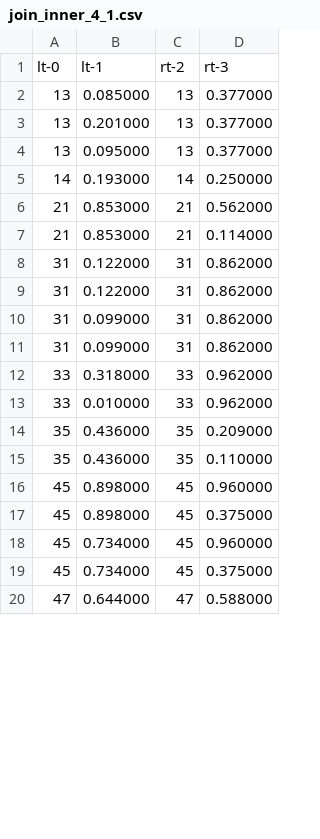
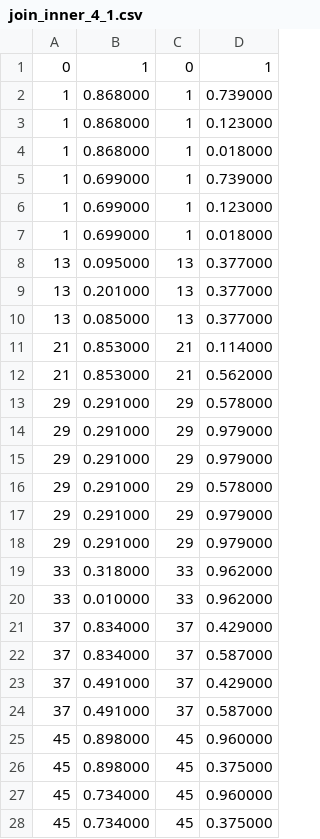
Before and after one commit to cylondata/cylon, a CSV file: data/output/join_inner_4_1.csv, drawn as a sheet; only a part is shown; the diff covers the shown part only.

```diff
--- a/data/output/join_inner_4_1.csv
+++ b/data/output/join_inner_4_1.csv
@@ -1,16 +1,25 @@
-lt-0,lt-1,rt-2,rt-3
+0,1,0,1
+1,0.868000,1,0.739000
+1,0.868000,1,0.123000
+1,0.868000,1,0.018000
+1,0.699000,1,0.739000
+1,0.699000,1,0.123000
+1,0.699000,1,0.018000
+13,0.095000,13,0.377000
+13,0.201000,13,0.377000
 13,0.085000,13,0.377000
-13,0.201000,13,0.377000
-13,0.095000,13,0.377000
-14,0.193000,14,0.250000
+21,0.853000,21,0.114000
 21,0.853000,21,0.562000
-21,0.853000,21,0.114000
-31,0.122000,31,0.862000
-31,0.122000,31,0.862000
-31,0.099000,31,0.862000
-31,0.099000,31,0.862000
+29,0.291000,29,0.578000
+29,0.291000,29,0.979000
+29,0.291000,29,0.979000
+29,0.291000,29,0.578000
+29,0.291000,29,0.979000
+29,0.291000,29,0.979000
 33,0.318000,33,0.962000
 33,0.010000,33,0.962000
-35,0.436000,35,0.209000
-35,0.436000,35,0.110000
+37,0.834000,37,0.429000
+37,0.834000,37,0.587000
+37,0.491000,37,0.429000
+37,0.491000,37,0.587000
 45,0.898000,45,0.960000
@@ -19,2 +28 @@ lt-0,lt-1,rt-2,rt-3
 45,0.734000,45,0.375000
-47,0.644000,47,0.588000
```
Also changed, not shown: 6 added rows and 6 removed rows elsewhere in this file, data/output/join_inner_2_1.csv, data/output/join_inner_4_0.csv, 31 other files.
